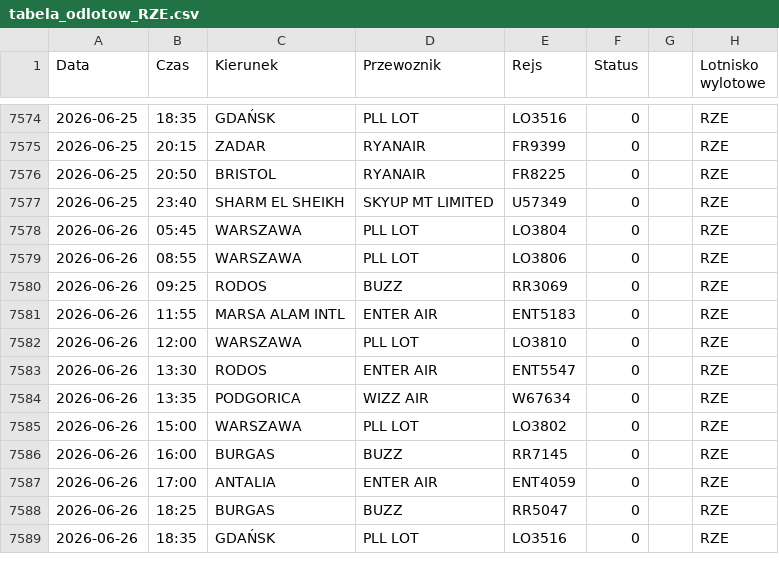
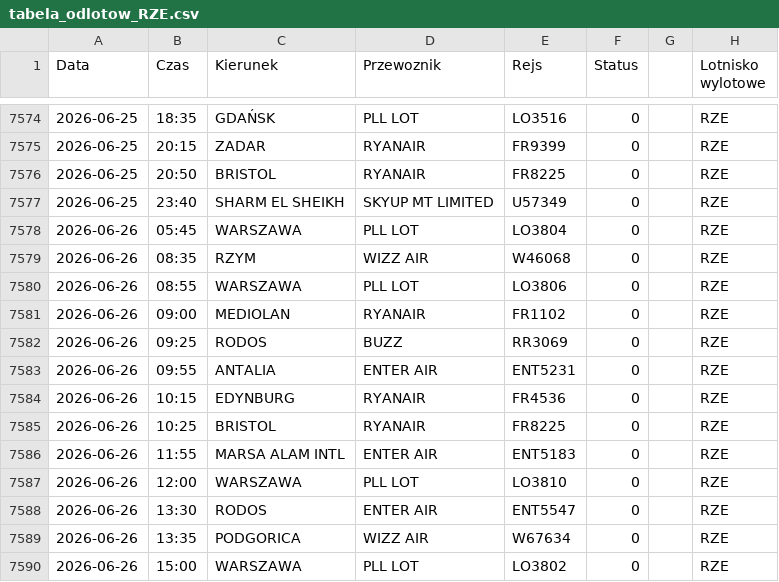
Before and after one commit to grzegorz-nowacki/departures-scraper, a CSV file: scraper/scraper_output/tabela_odlotow_RZE.csv, drawn as a sheet; only a part is shown, gaps mark what is left out; the shorter side is filled out with more unchanged rows.

```diff
--- a/scraper/scraper_output/tabela_odlotow_RZE.csv
+++ b/scraper/scraper_output/tabela_odlotow_RZE.csv
@@ -7578,4 +7578,9 @@ Data;Czas;Kierunek;Przewoznik;Rejs;Status;;Lotnisko wylotowe
 2026-06-26;05:45;WARSZAWA;PLL LOT;LO3804;0;;"RZE"
+2026-06-26;08:35;RZYM;WIZZ AIR;W46068;0;;"RZE"
 2026-06-26;08:55;WARSZAWA;PLL LOT;LO3806;0;;"RZE"
+2026-06-26;09:00;MEDIOLAN;RYANAIR;FR1102;0;;"RZE"
 2026-06-26;09:25;RODOS;BUZZ;RR3069;0;;"RZE"
+2026-06-26;09:55;ANTALIA;ENTER AIR;ENT5231;0;;"RZE"
+2026-06-26;10:15;EDYNBURG;RYANAIR;FR4536;0;;"RZE"
+2026-06-26;10:25;BRISTOL;RYANAIR;FR8225;0;;"RZE"
 2026-06-26;11:55;MARSA ALAM INTL;ENTER AIR;ENT5183;0;;"RZE"
```
Also changed, not shown: scraper/scraper_output/tabela_odlotow_RDO.csv, scraper/scraper_output/tabela_odlotow_SZZ.csv, 3 other files.
